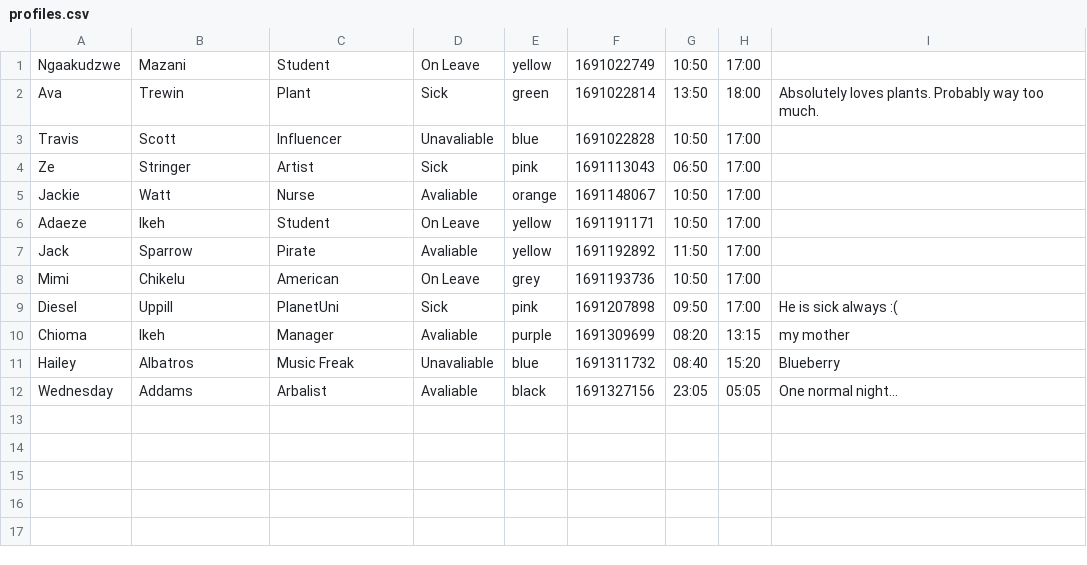
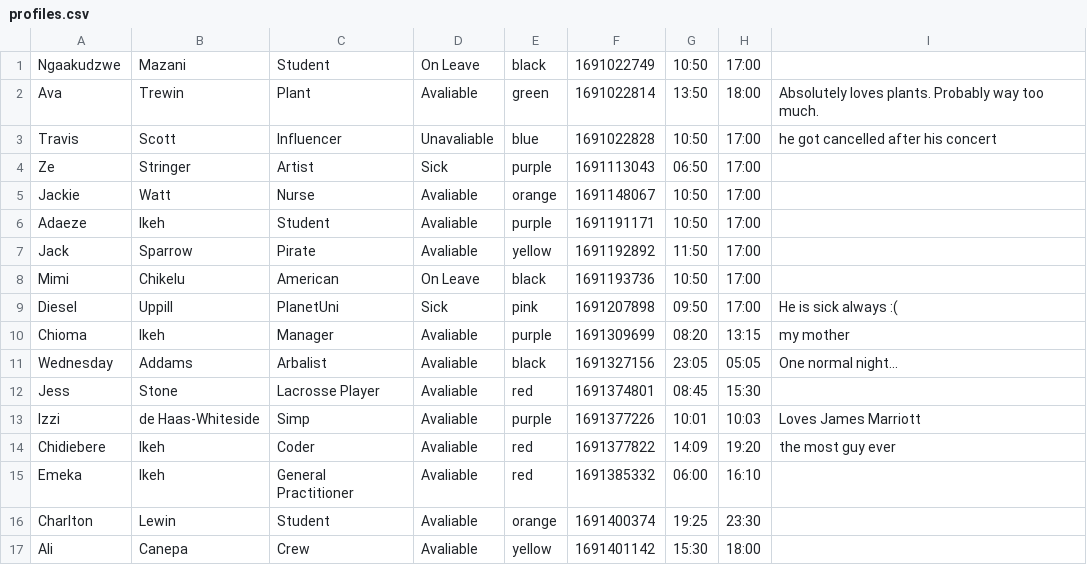
Before and after one commit to DevilledEgg/CHIDEREK-Calendar, a CSV file: profiles.csv, drawn as a sheet.

Commit message:
CHIDEREK Calendar v.1.5
Contains:
- Ability to see a particular day's info
- Significant layout & visual additions
- Ability to delete profiles
- Ability to use avaliable employees for workdays
+ more

```diff
--- a/profiles.csv
+++ b/profiles.csv
@@ -1,12 +1,17 @@
-Ngaakudzwe,Mazani,Student,"On Leave",yellow,1691022749,10:50,17:00,
-Ava,Trewin,Plant,Sick,green,1691022814,13:50,18:00,"Absolutely loves plants. Probably way too much."
-Travis,Scott,Influencer,Unavaliable,blue,1691022828,10:50,17:00,
-Ze,Stringer,Artist,Sick,pink,1691113043,06:50,17:00,
+Ngaakudzwe,Mazani,Student,"On Leave",black,1691022749,10:50,17:00,
+Ava,Trewin,Plant,Avaliable,green,1691022814,13:50,18:00,"Absolutely loves plants. Probably way too much."
+Travis,Scott,Influencer,Unavaliable,blue,1691022828,10:50,17:00,"he got cancelled after his concert"
+Ze,Stringer,Artist,Sick,purple,1691113043,06:50,17:00,
 Jackie,Watt,Nurse,Avaliable,orange,1691148067,10:50,17:00,
-Adaeze,Ikeh,Student,"On Leave",yellow,1691191171,10:50,17:00,
+Adaeze,Ikeh,Student,Avaliable,purple,1691191171,10:50,17:00,
 Jack,Sparrow,Pirate,Avaliable,yellow,1691192892,11:50,17:00,
-Mimi,Chikelu,American,"On Leave",grey,1691193736,10:50,17:00,
+Mimi,Chikelu,American,"On Leave",black,1691193736,10:50,17:00,
 Diesel,Uppill,PlanetUni,Sick,pink,1691207898,09:50,17:00,"He is sick always :("
 Chioma,Ikeh,Manager,Avaliable,purple,1691309699,08:20,13:15,"my mother"
-Hailey,Albatros,"Music Freak",Unavaliable,blue,1691311732,08:40,15:20,Blueberry
 Wednesday,Addams,Arbalist,Avaliable,black,1691327156,23:05,05:05,"One normal night..."
+Jess,Stone,"Lacrosse Player",Avaliable,red,1691374801,08:45,15:30,
+Izzi,"de Haas-Whiteside",Simp,Avaliable,purple,1691377226,10:01,10:03,"Loves James Marriott"
+Chidiebere,Ikeh,Coder,Avaliable,red,1691377822,14:09,19:20,"the most guy ever"
+Emeka,Ikeh,"General Practitioner",Avaliable,red,1691385332,06:00,16:10,
+Charlton,Lewin,Student,Avaliable,orange,1691400374,19:25,23:30,
+Ali,Canepa,Crew,Avaliable,yellow,1691401142,15:30,18:00,
```
Also changed, not shown: calendar.csv, workdays.csv, 12 other files.
